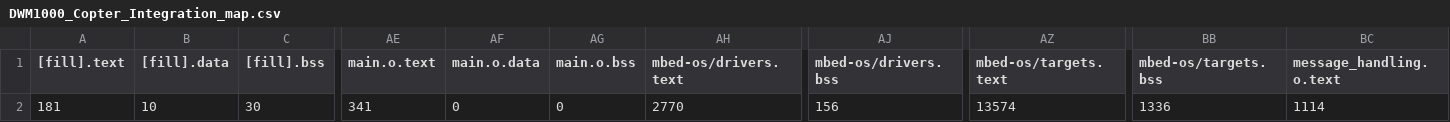
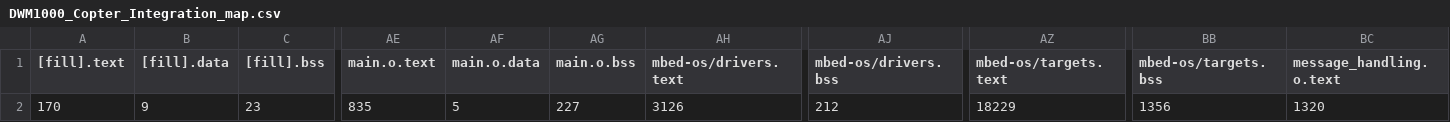
Before and after one commit to ovgu-FINken/DWM1000_Copter_Integration, a CSV file: BUILD/DWM1000_STM32L443CC/GCC_ARM-DEBUG/DWM1000_Copter_Integration_map.csv, drawn as a sheet; only a part is shown, gaps mark what is left out; the diff covers the shown part only; the diff names each change by its address in the sheet, - before the commit and + after, or states it on an @@ line.

```diff
--- a/BUILD/DWM1000_STM32L443CC/GCC_ARM-DEBUG/DWM1000_Copter_Integration_map.csv
+++ b/BUILD/DWM1000_STM32L443CC/GCC_ARM-DEBUG/DWM1000_Copter_Integration_map.csv
-A2 ([fill].text): 181
+A2 ([fill].text): 170
-B2 ([fill].data): 10
+B2 ([fill].data): 9
-C2 ([fill].bss): 30
+C2 ([fill].bss): 23
-AE2 (main.o.text): 341
+AE2 (main.o.text): 835
-AF2 (main.o.data): 0
+AF2 (main.o.data): 5
-AG2 (main.o.bss): 0
+AG2 (main.o.bss): 227
-AH2 (mbed-os/drivers.text): 2770
+AH2 (mbed-os/drivers.text): 3126
-AJ2 (mbed-os/drivers.bss): 156
+AJ2 (mbed-os/drivers.bss): 212
-AZ2 (mbed-os/targets.text): 13574
+AZ2 (mbed-os/targets.text): 18229
-BB2 (mbed-os/targets.bss): 1336
+BB2 (mbed-os/targets.bss): 1356
-BC2 (message_handling.o.text): 1114
+BC2 (message_handling.o.text): 1320
```
Also changed, not shown: 3 edited cells elsewhere in this file, 14 other files.
